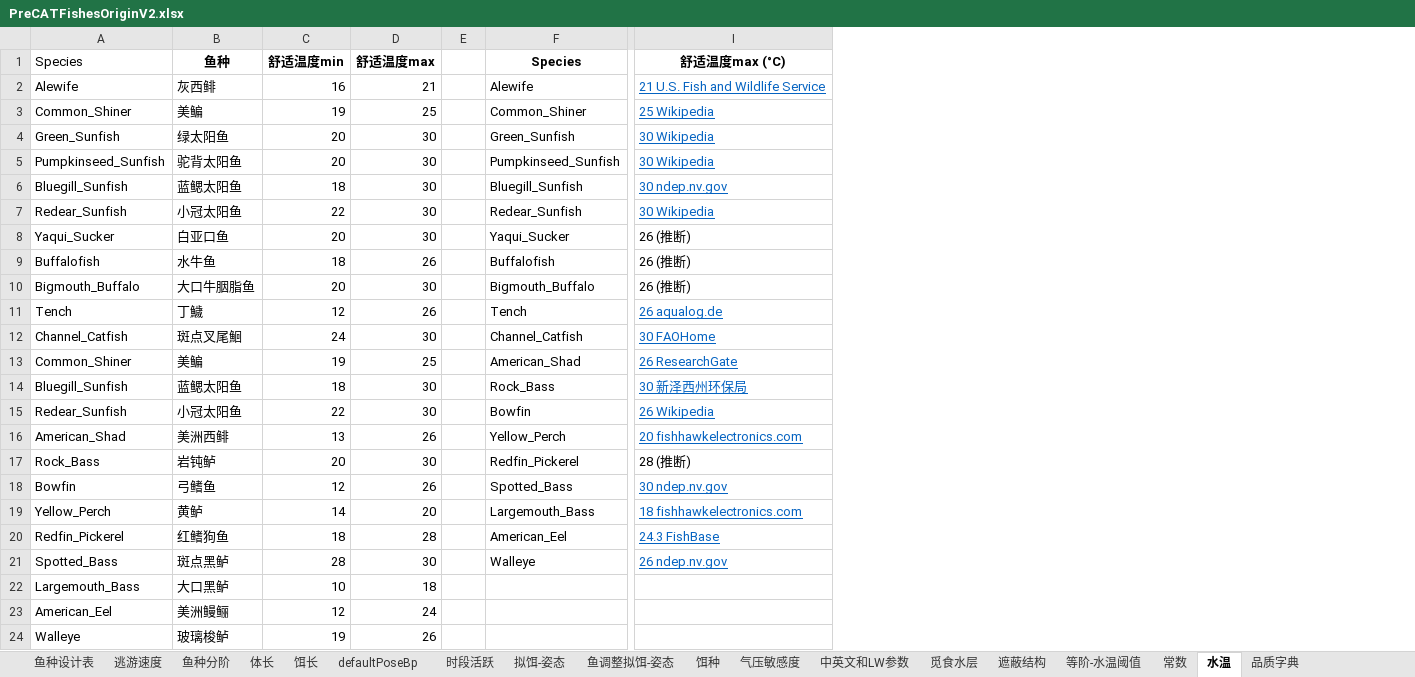
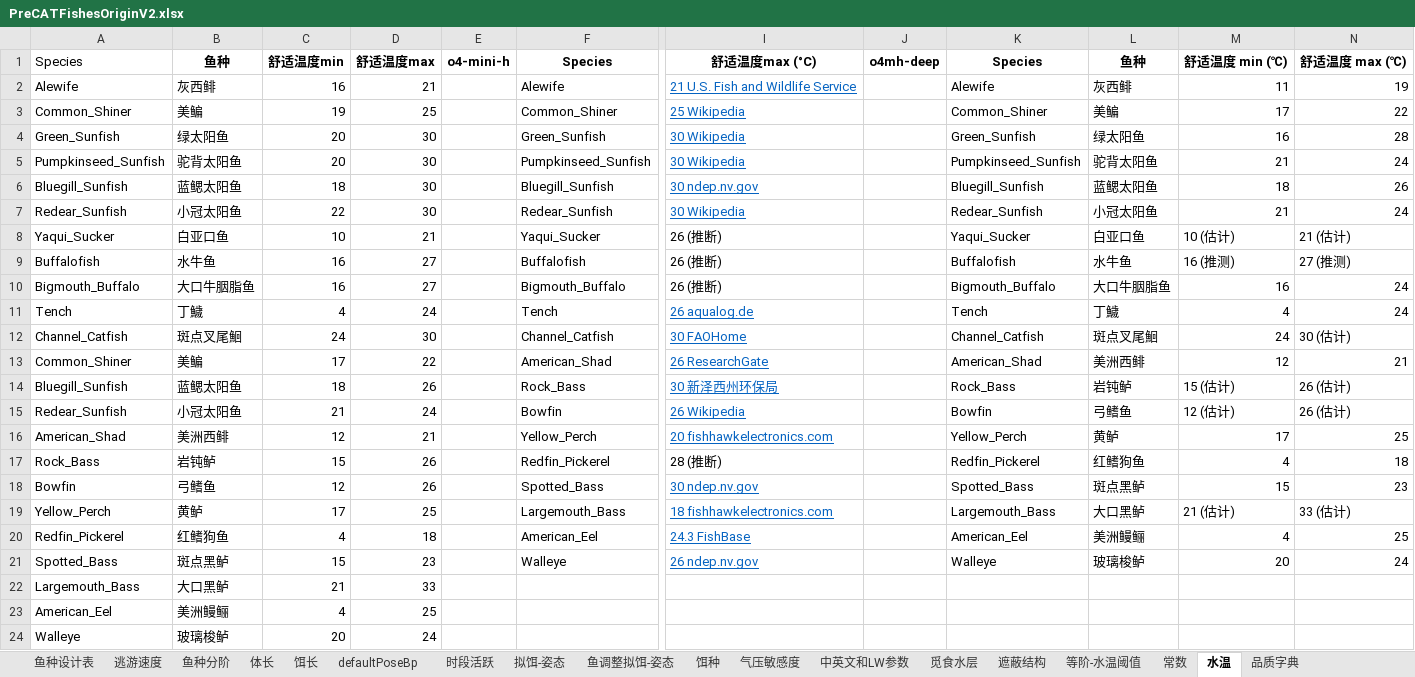
Before and after one commit to futouyiba/StatDemo, an Excel workbook: intermediateTables/PreCATFishesOriginV2.xlsx, sheet 水温, drawn as a sheet; only a part is shown, gaps mark what is left out; values as stored, in another font and other column widths than the file's, no borders; removed rows and columns are numbered as before the commit, all else as after; the diff names each change by its address in the sheet, - before the commit and + after, or states it on an @@ line.

```diff
--- a/intermediateTables/PreCATFishesOriginV2.xlsx (sheet 水温)
+++ b/intermediateTables/PreCATFishesOriginV2.xlsx (sheet 水温)
-column E, empty
+column E, row 1: o4-mini-h
+column J, row 1: o4mh-deep
+column K, rows 1-21: Species | Alewife | Common_Shiner | Green_Sunfish | Pumpkinseed_Sunfish | Bluegill_Sunfish | Redear_Sunfish | Yaqui_Sucker | Buffalofish | Bigmouth_Buffalo | Tench | Channel_Catfish | American_Shad | Rock_Bass | Bowfin | Yellow_Perch | Redfin_Pickerel | Spotted_Bass | Largemouth_Bass | American_Eel | Walleye
+column L, rows 1-21: 鱼种 | 灰西鲱 | 美鳊 | 绿太阳鱼 | 驼背太阳鱼 | 蓝鳃太阳鱼 | 小冠太阳鱼 | 白亚口鱼 | 水牛鱼 | 大口牛胭脂鱼 | 丁鱥 | 斑点叉尾鮰 | 美洲西鲱 | 岩钝鲈 | 弓鳍鱼 | 黄鲈 | 红鳍狗鱼 | 斑点黑鲈 | 大口黑鲈 | 美洲鳗鲡 | 玻璃梭鲈
+column M, rows 1-21: 舒适温度 min (℃) | 11 | 17 | 16 | 21 | 18 | 21 | 10 (估计) | 16 (推测) | 16 | 4 | 24 | 12 | 15 (估计) | 12 (估计) | 17 | 4 | 15 | 21 (估计) | 4 | 20
+column N, rows 1-21: 舒适温度 max (℃) | 19 | 22 | 28 | 24 | 26 | 24 | 21 (估计) | 27 (推测) | 24 | 24 | 30 (估计) | 21 | 26 (估计) | 26 (估计) | 25 | 18 | 23 | 33 (估计) | 25 | 24
-C8: 20
+C8: 10
-D8: 30
+D8: 21
-C9: 18
+C9: 16
-D9: 26
+D9: 27
-C10: 20
+C10: 16
-D10: 30
+D10: 27
-C11: 12
+C11: 4
-D11: 26
+D11: 24
-C13: 19
+C13: 17
-D13: 25
+D13: 22
-D14: 30
+D14: 26
-C15: 22
+C15: 21
-D15: 30
+D15: 24
-C16: 13
+C16: 12
-D16: 26
+D16: 21
-C17: 20
+C17: 15
-D17: 30
+D17: 26
-C19: 14
+C19: 17
-D19: 20
+D19: 25
-C20: 18
+C20: 4
-D20: 28
+D20: 18
-C21: 28
+C21: 15
-D21: 30
+D21: 23
-C22: 10
+C22: 21
-D22: 18
+D22: 33
-C23: 12
+C23: 4
-D23: 24
+D23: 25
-C24: 19
+C24: 20
-D24: 26
+D24: 24
```
Also changed, not shown: sheet 体长, sheet 鱼种设计表, intermediateTables/鱼单价工具.xlsx, 1 other file.
